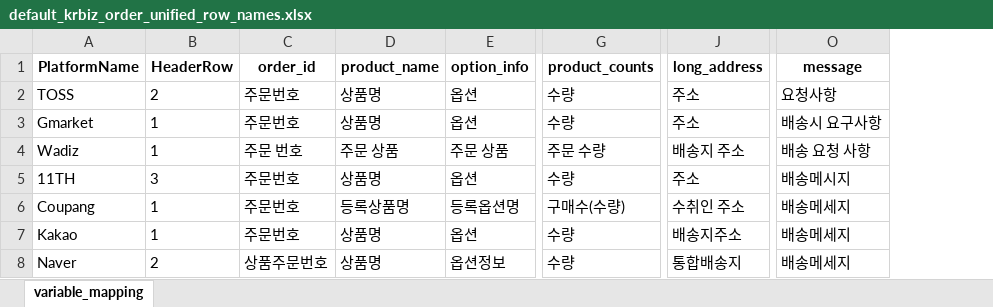
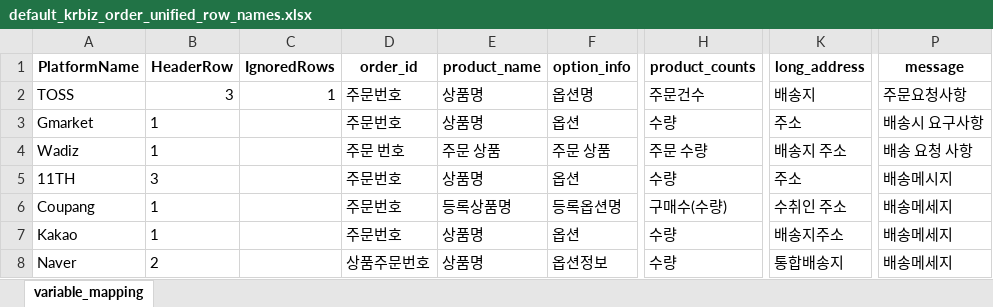
Before and after one commit to PetiteSW/dotori, an Excel workbook: docs/app-dev/_resources/default_krbiz_order_unified_row_names.xlsx, sheet variable_mapping, drawn as a sheet; only a part is shown, gaps mark what is left out; values as stored, in another font and other column widths than the file's, no borders; addresses are those after the commit; the diff names each change by its address in the sheet, - before the commit and + after, or states it on an @@ line.

```diff
--- a/docs/app-dev/_resources/default_krbiz_order_unified_row_names.xlsx (sheet variable_mapping)
+++ b/docs/app-dev/_resources/default_krbiz_order_unified_row_names.xlsx (sheet variable_mapping)
+column C (IgnoredRows), row 2: 1
-B2 (HeaderRow): 2
+B2 (HeaderRow): 3
-F2 (option_info): 옵션
+F2 (option_info): 옵션명
-H2 (product_counts): 수량
+H2 (product_counts): 주문건수
-K2 (long_address): 주소
+K2 (long_address): 배송지
-P2 (message): 요청사항
+P2 (message): 주문요청사항
```
Also changed, not shown: 8 other files.
